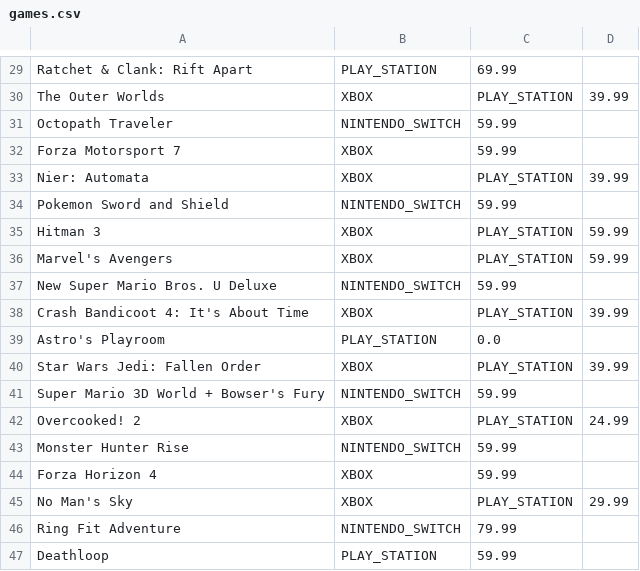
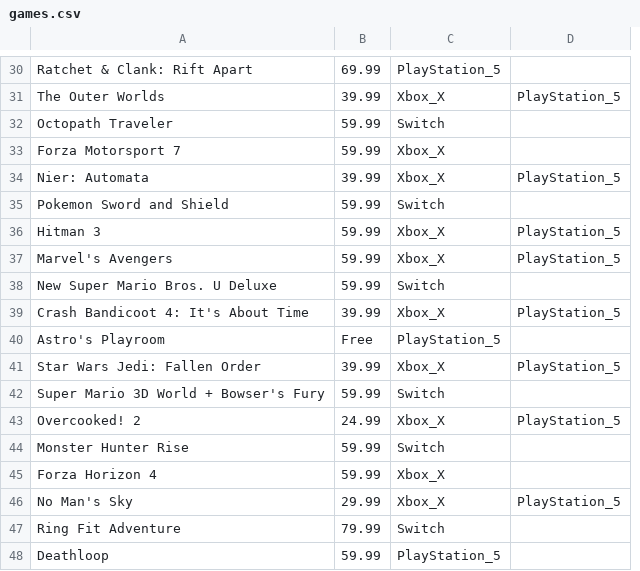
Before and after one commit to fexapk/games, a CSV file: data/games.csv, drawn as a sheet; only a part is shown, gaps mark what is left out; removed rows and columns are numbered as before the commit, all else as after; the diff covers the shown part only; the diff names each change by its address in the sheet, - before the commit and + after, or states it on an @@ line.

```diff
--- a/data/games.csv
+++ b/data/games.csv
-column B, rows 29-47: PLAY_STATION | XBOX | NINTENDO_SWITCH | XBOX | XBOX | NINTENDO_SWITCH | XBOX | XBOX | NINTENDO_SWITCH | XBOX | PLAY_STATION | XBOX | NINTENDO_SWITCH | XBOX | NINTENDO_SWITCH | XBOX | XBOX | NINTENDO_SWITCH | PLAY_STATION
-column C, rows 29-47: 69.99 | PLAY_STATION | 59.99 | 59.99 | PLAY_STATION | 59.99 | PLAY_STATION | PLAY_STATION | 59.99 | PLAY_STATION | 0.0 | PLAY_STATION | 59.99 | PLAY_STATION | 59.99 | 59.99 | PLAY_STATION | 79.99 | 59.99
+column C, rows 30-48: PlayStation_5 | Xbox_X | Switch | Xbox_X | Xbox_X | Switch | Xbox_X | Xbox_X | Switch | Xbox_X | PlayStation_5 | Xbox_X | Switch | Xbox_X | Switch | Xbox_X | Xbox_X | Switch | PlayStation_5
+column D, rows 31-46: PlayStation_5 |  |  | PlayStation_5 |  | PlayStation_5 | PlayStation_5 |  | PlayStation_5 |  | PlayStation_5 |  | PlayStation_5 |  |  | PlayStation_5
-B30: (empty)
+B30: 69.99
-B32:B33: (empty)
+B32:B33: 59.99
-B35: (empty)
+B35: 59.99
-B38: (empty)
+B38: 59.99
-B40: (empty)
+B40: Free
-B42: (empty)
+B42: 59.99
-B44:B45: (empty)
+B44:B45: 59.99
-B47: (empty)
+B47: 79.99
-B48: (empty)
+B48: 59.99
```
Also changed, not shown: 1 added row and 19 edited cells elsewhere in this file, 4 other files.
